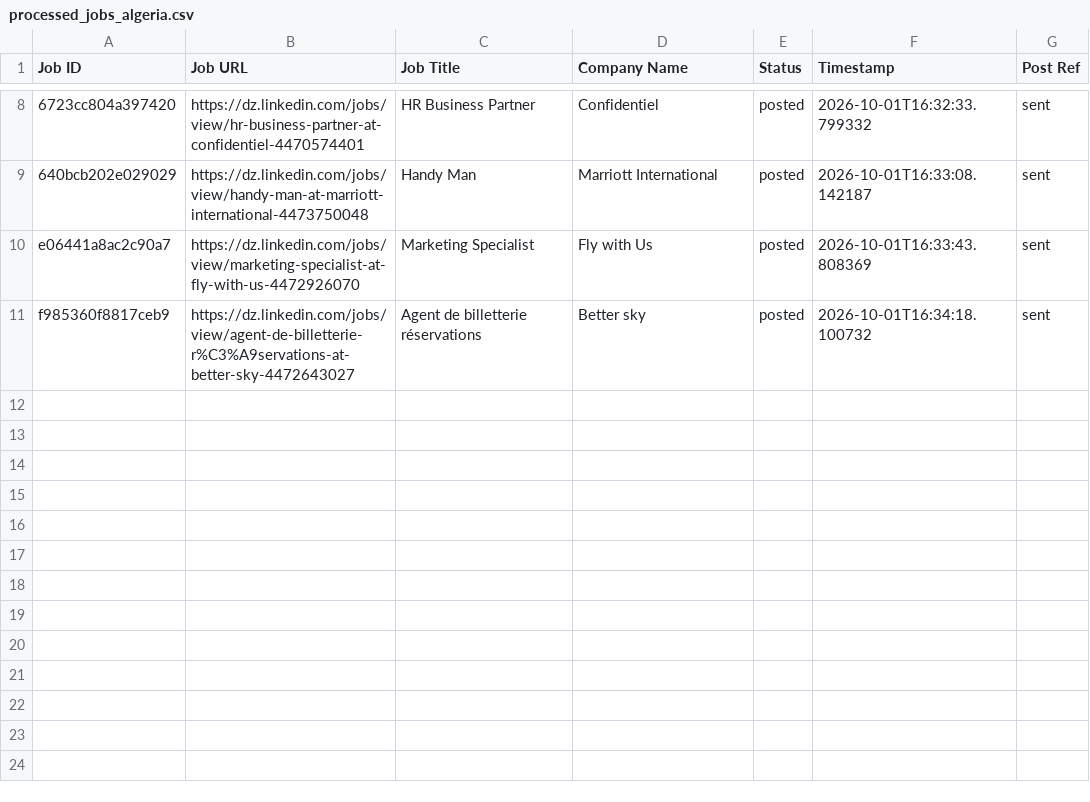
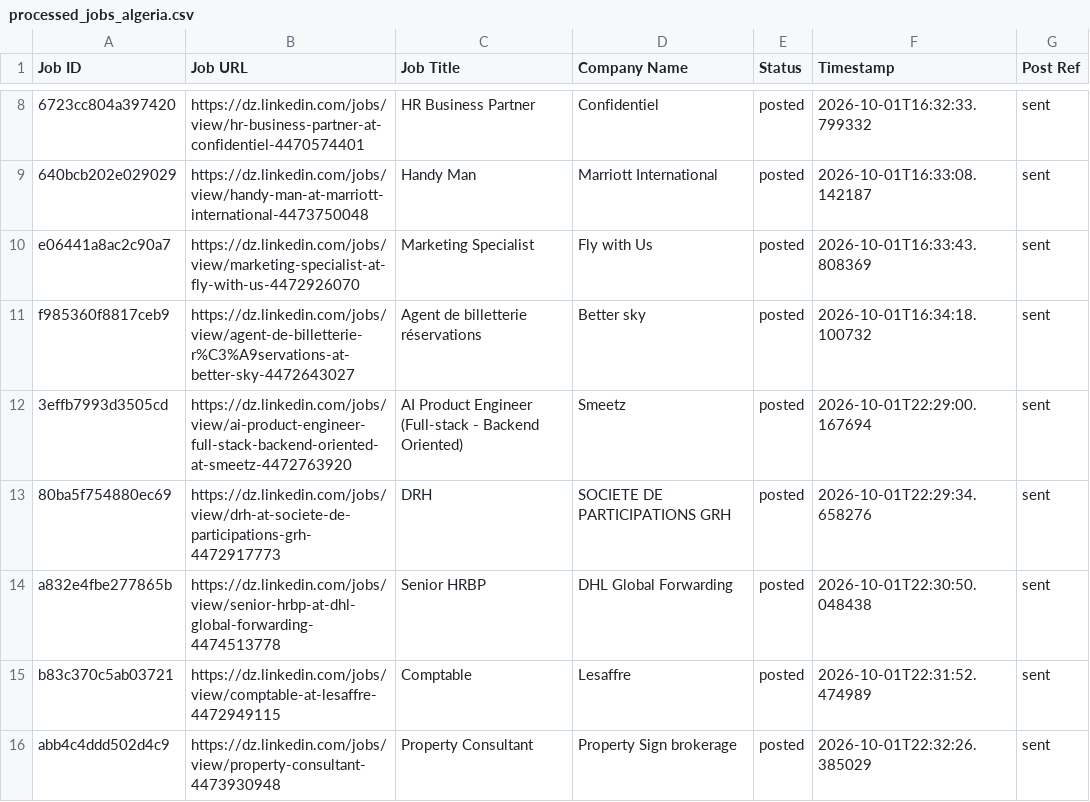
Before and after one commit to paulinepule2000/dz-sm, a CSV file: processed_jobs_algeria.csv, drawn as a sheet; only a part is shown, gaps mark what is left out; the diff names each change by its address in the sheet, - before the commit and + after, or states it on an @@ line.

```diff
--- a/processed_jobs_algeria.csv
+++ b/processed_jobs_algeria.csv
+row 12: 3effb7993d3505cd | https://dz.linkedin.com/jobs/view/ai-product-engineer-full-stack-backend-oriented-at-smeetz-4472763920 | AI Product Engineer (Full-stack - Backend Oriented) | Smeetz | posted | 2026-10-01T22:29:00.167694 | sent
+row 13: 80ba5f754880ec69 | https://dz.linkedin.com/jobs/view/drh-at-societe-de-participations-grh-4472917773 | DRH | SOCIETE DE PARTICIPATIONS GRH | posted | 2026-10-01T22:29:34.658276 | sent
+row 14: a832e4fbe277865b | https://dz.linkedin.com/jobs/view/senior-hrbp-at-dhl-global-forwarding-4474513778 | Senior HRBP | DHL Global Forwarding | posted | 2026-10-01T22:30:50.048438 | sent
+row 15: b83c370c5ab03721 | https://dz.linkedin.com/jobs/view/comptable-at-lesaffre-4472949115 | Comptable | Lesaffre | posted | 2026-10-01T22:31:52.474989 | sent
+row 16: abb4c4ddd502d4c9 | https://dz.linkedin.com/jobs/view/property-consultant-4473930948 | Property Consultant | Property Sign brokerage | posted | 2026-10-01T22:32:26.385029 | sent
```
